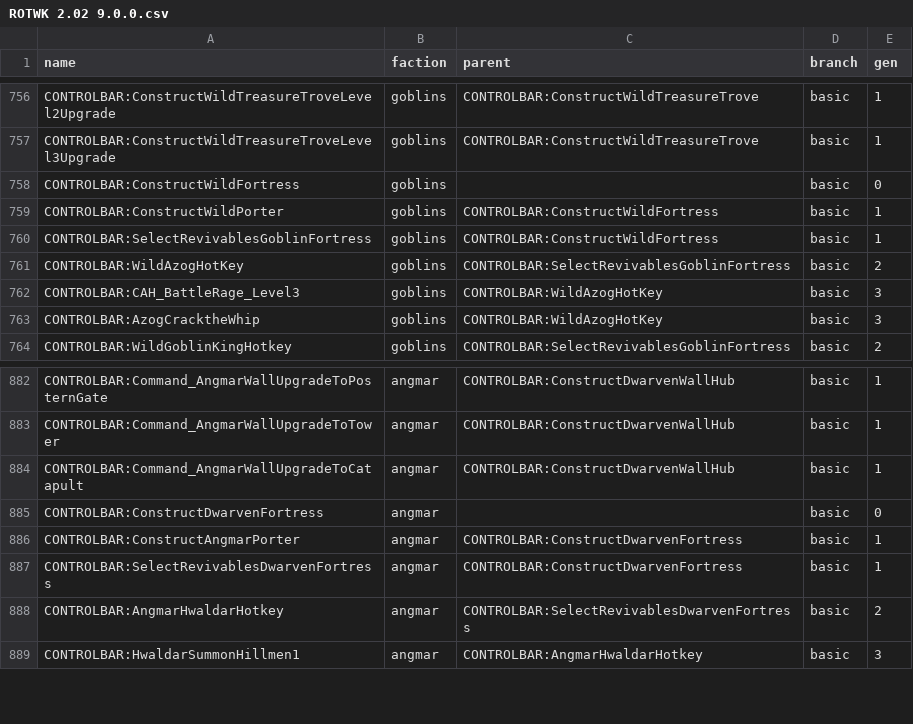
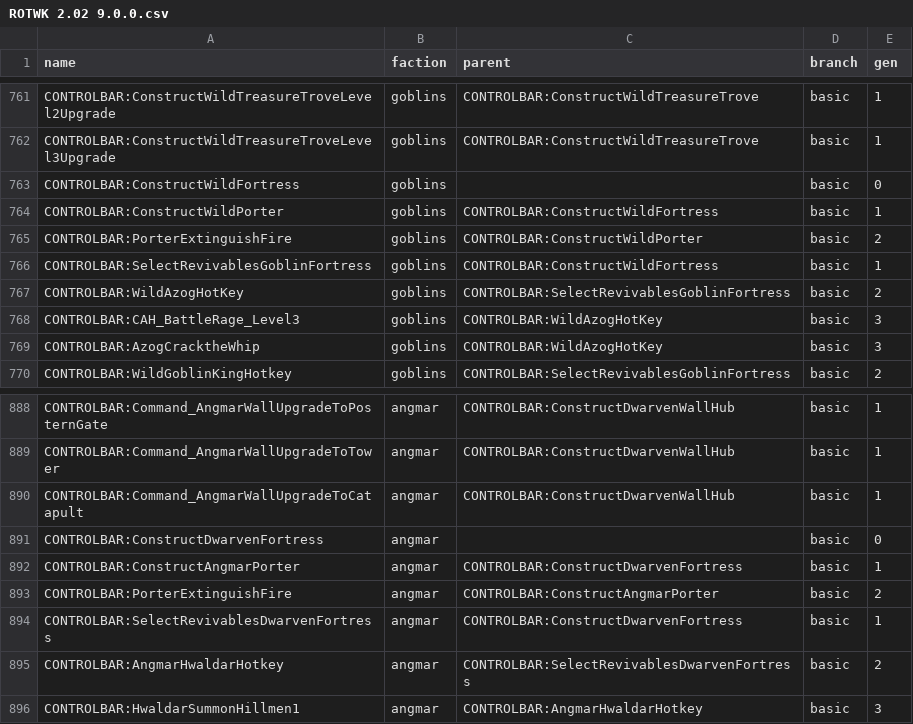
Before and after one commit to Styyg/BFME-KeyBinder, a CSV file: assets/data/csv/ROTWK 2.02 9.0.0.csv, drawn as a sheet; only a part is shown, gaps mark what is left out; the diff covers the shown part only; the diff names each change by its address in the sheet, - before the commit and + after, or states it on an @@ line.

Commit message:
Added Extinguish fire for rotwk

```diff
--- a/assets/data/csv/ROTWK 2.02 9.0.0.csv
+++ b/assets/data/csv/ROTWK 2.02 9.0.0.csv
+row 765: CONTROLBAR:PorterExtinguishFire | goblins | CONTROLBAR:ConstructWildPorter | basic | 2
+row 893: CONTROLBAR:PorterExtinguishFire | angmar | CONTROLBAR:ConstructAngmarPorter | basic | 2
```
Also changed, not shown: 5 added rows elsewhere in this file, 4 other files.
